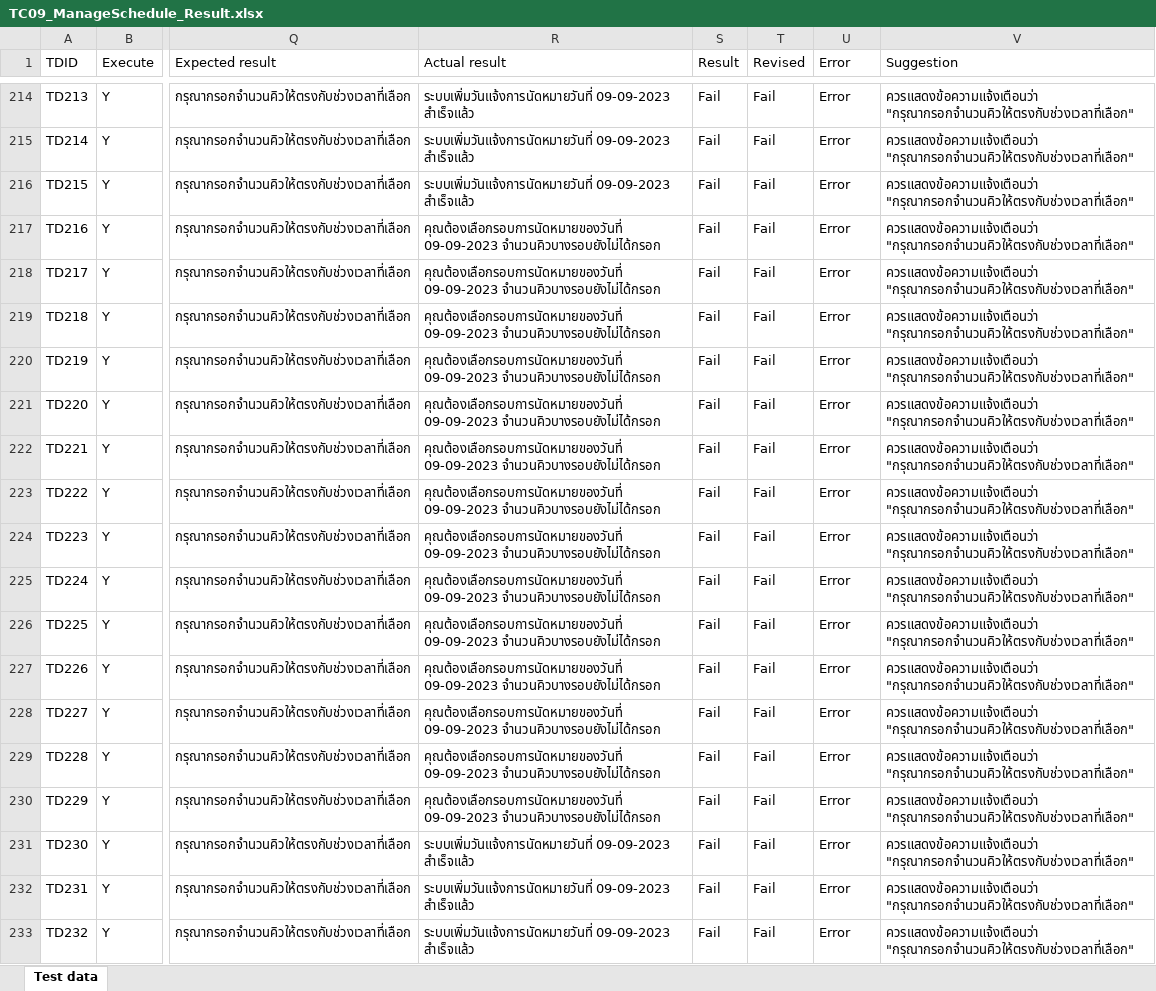
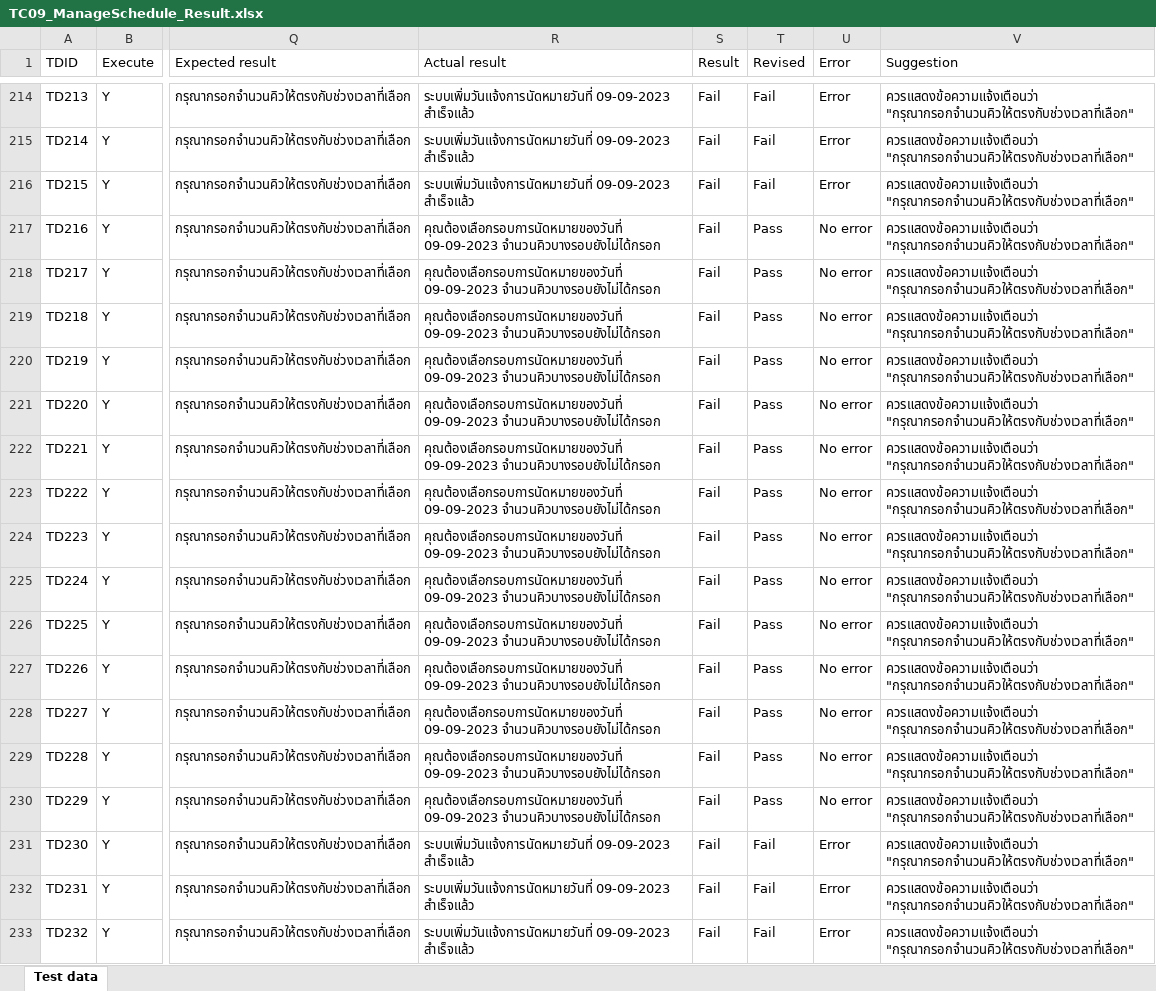
Before and after one commit to bawonthad/Project-test-reserve-vaccine-application, an Excel workbook: Results/Excel/TC09_ManageSchedule_Result.xlsx, sheet Test data, drawn as a sheet; only a part is shown, gaps mark what is left out; values as stored, in another font and other column widths than the file's, no cell formats; the diff covers the shown part only; the diff names each change by its address in the sheet, - before the commit and + after, or states it on an @@ line.

Commit message:
Update result excel

```diff
--- a/Results/Excel/TC09_ManageSchedule_Result.xlsx (sheet Test data)
+++ b/Results/Excel/TC09_ManageSchedule_Result.xlsx (sheet Test data)
-T217:T230 (Revised): Fail
+T217:T230 (Revised): Pass
-U217:U230 (Error): Error
+U217:U230 (Error): No error
```
Also changed, not shown: 1458 edited cells elsewhere in this sheet, cell formats, Results/Excel/TC01_Register_Result.xlsx, Results/Excel/TC03_EditProfile_Result.xlsx, 8 other files.
